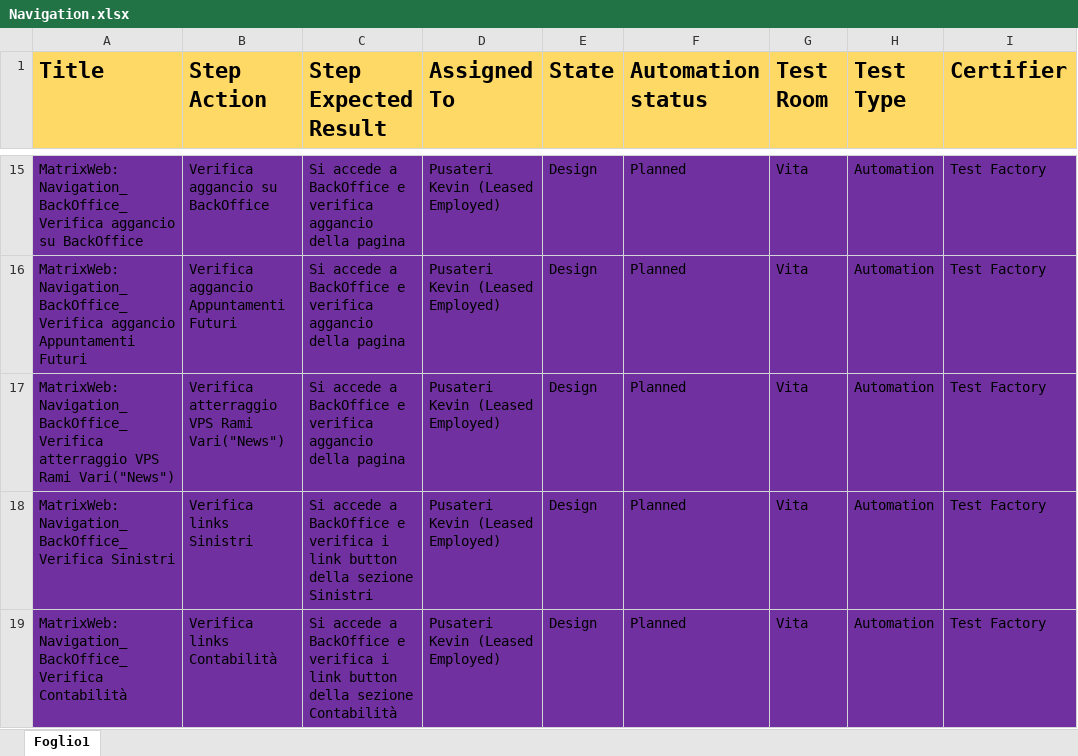
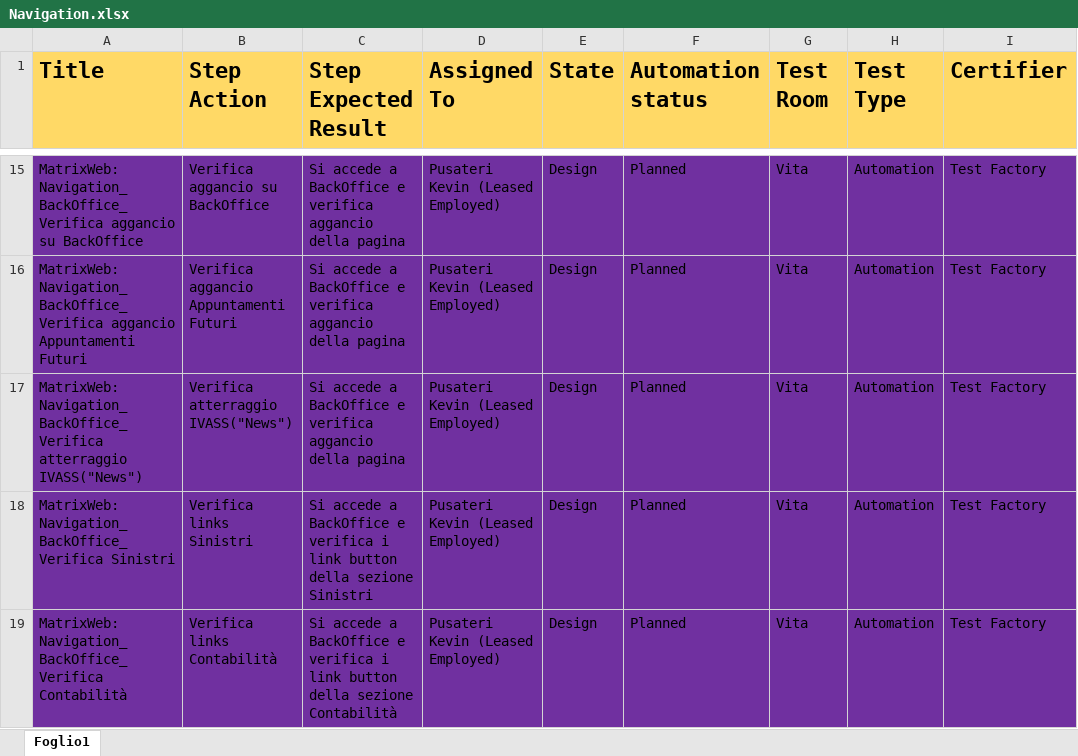
Before and after one commit to KevinPusateri/AZ, an Excel workbook: docs/tp/Navigation.xlsx, sheet Foglio1, drawn as a sheet; only a part is shown, gaps mark what is left out; values as stored, in another font and other column widths than the file's, no borders; the diff names each change by its address in the sheet, - before the commit and + after, or states it on an @@ line.

Commit message:
fixed Navigation 2.0

```diff
--- a/docs/tp/Navigation.xlsx (sheet Foglio1)
+++ b/docs/tp/Navigation.xlsx (sheet Foglio1)
-A17 (Title): …Navigation_BackOffice_Verifica atterraggio VPS Rami Vari("News")
+A17 (Title): …Navigation_BackOffice_Verifica atterraggio IVASS("News")
-B17 (Step Action): Verifica atterraggio VPS Rami Vari("News")
+B17 (Step Action): Verifica atterraggio IVASS("News")
```
Also changed, not shown: 2 other files.
